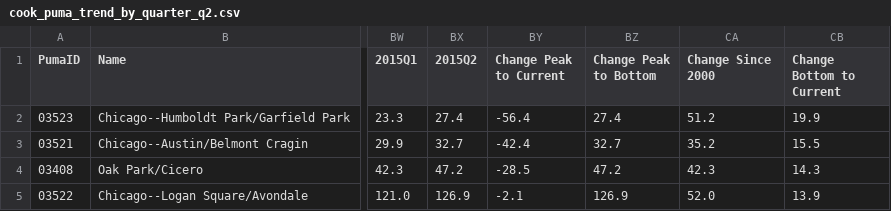
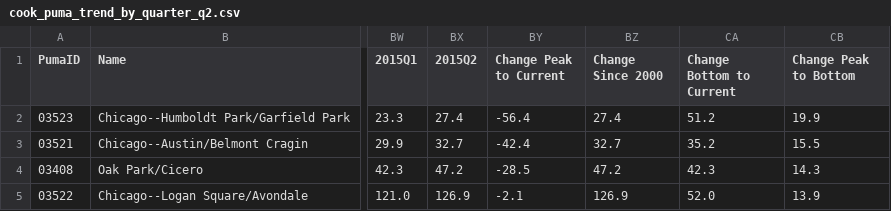
Before and after one commit to datamade/ihs-price-index, a CSV file: data/cook_puma_trend_by_quarter_q2.csv, drawn as a sheet; only a part is shown, gaps mark what is left out; the diff names each change by its address in the sheet, - before the commit and + after, or states it on an @@ line.

```diff
--- a/data/cook_puma_trend_by_quarter_q2.csv
+++ b/data/cook_puma_trend_by_quarter_q2.csv
-BZ1: Change Peak to Bottom
+BZ1: Change Since 2000
-CA1: Change Since 2000
+CA1: Change Bottom to Current
-CB1: Change Bottom to Current
+CB1: Change Peak to Bottom
```
Also changed, not shown: 1 other file.
